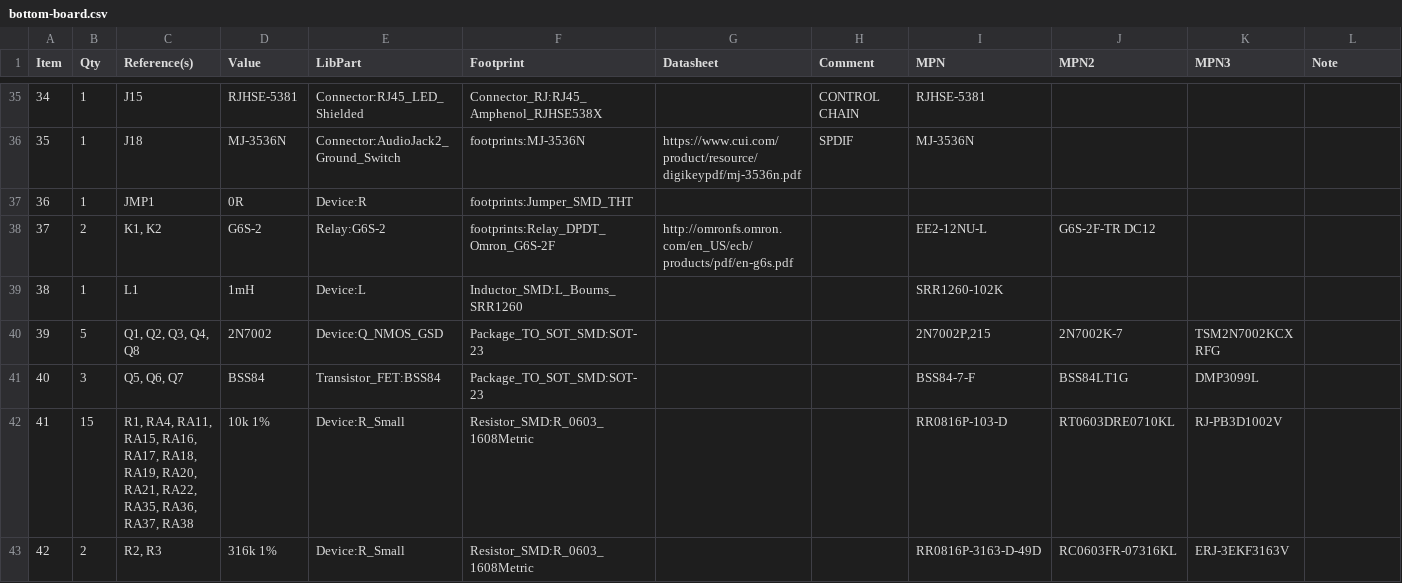
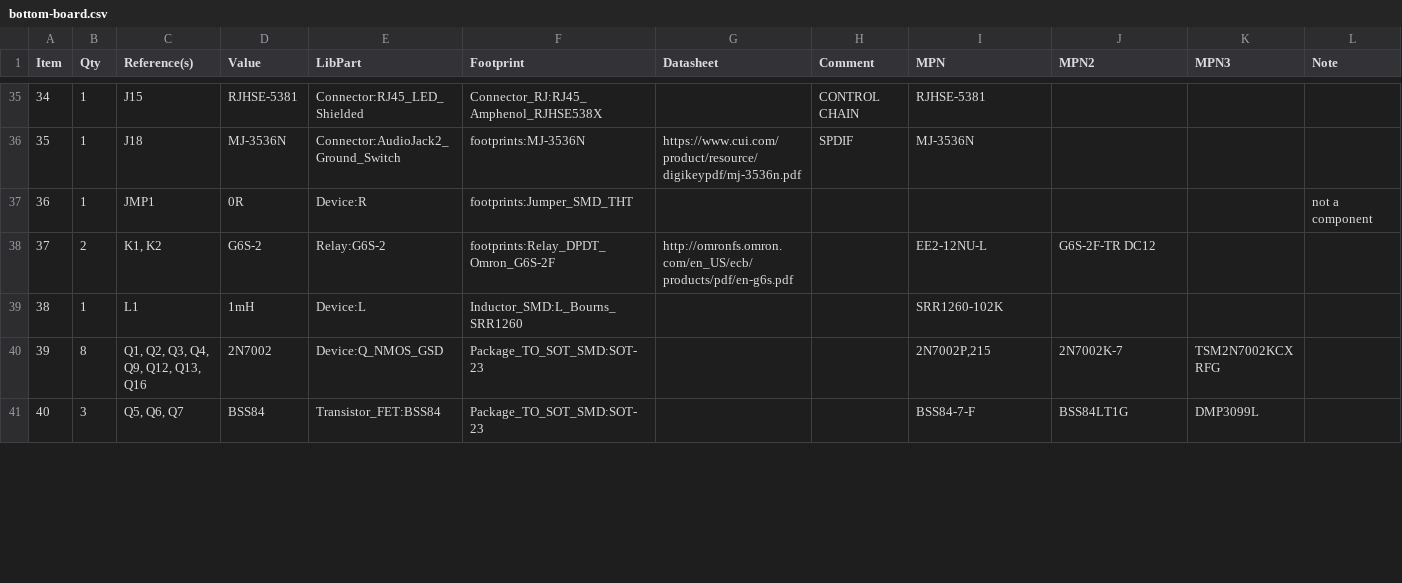
Before and after one commit to mod-audio/mod-hw-duoX, a CSV file: hw-design/bottom-board/bottom-board.csv, drawn as a sheet; only a part is shown, gaps mark what is left out; removed rows and columns are numbered as before the commit, all else as after; the diff covers the shown part only; the diff names each change by its address in the sheet, - before the commit and + after, or states it on an @@ line.

Commit message:
bottom,sch: update bom

```diff
--- a/hw-design/bottom-board/bottom-board.csv
+++ b/hw-design/bottom-board/bottom-board.csv
@@ column A (Item) renumbered between rows 6 and 82 @@
-L37 (Note): (empty)
+L37 (Note): not a component
-B40 (Qty): 5
+B40 (Qty): 8
-C40 (Reference(s)): Q1, Q2, Q3, Q4, Q8
+C40 (Reference(s)): Q1, Q2, Q3, Q4, Q9, Q12, Q13, Q16
-row 42: 41 | 15 | R1, RA4, RA11, RA15, RA16, RA17, RA18, RA19, RA20, RA21, RA22, RA35, RA36, RA37, RA38 | 10k 1% | Device:R_Small | Resistor_SMD:R_0603_1608Metric |  |  | RR0816P-103-D | RT0603DRE0710KL | RJ-PB3D1002V
-row 43: 42 | 2 | R2, R3 | 316k 1% | Device:R_Small | Resistor_SMD:R_0603_1608Metric |  |  | RR0816P-3163-D-49D | RC0603FR-07316KL | ERJ-3EKF3163V
```
Also changed, not shown: 9 added rows, 7 removed rows and 41 edited cells elsewhere in this file, 14 other files.
